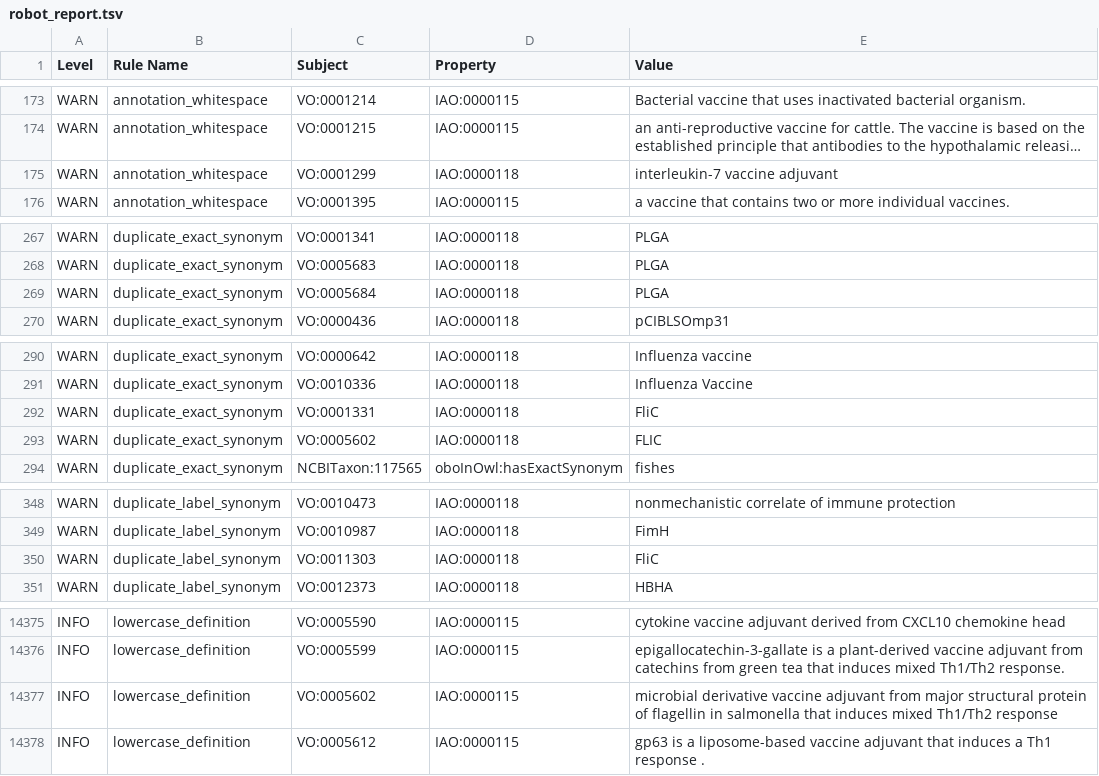
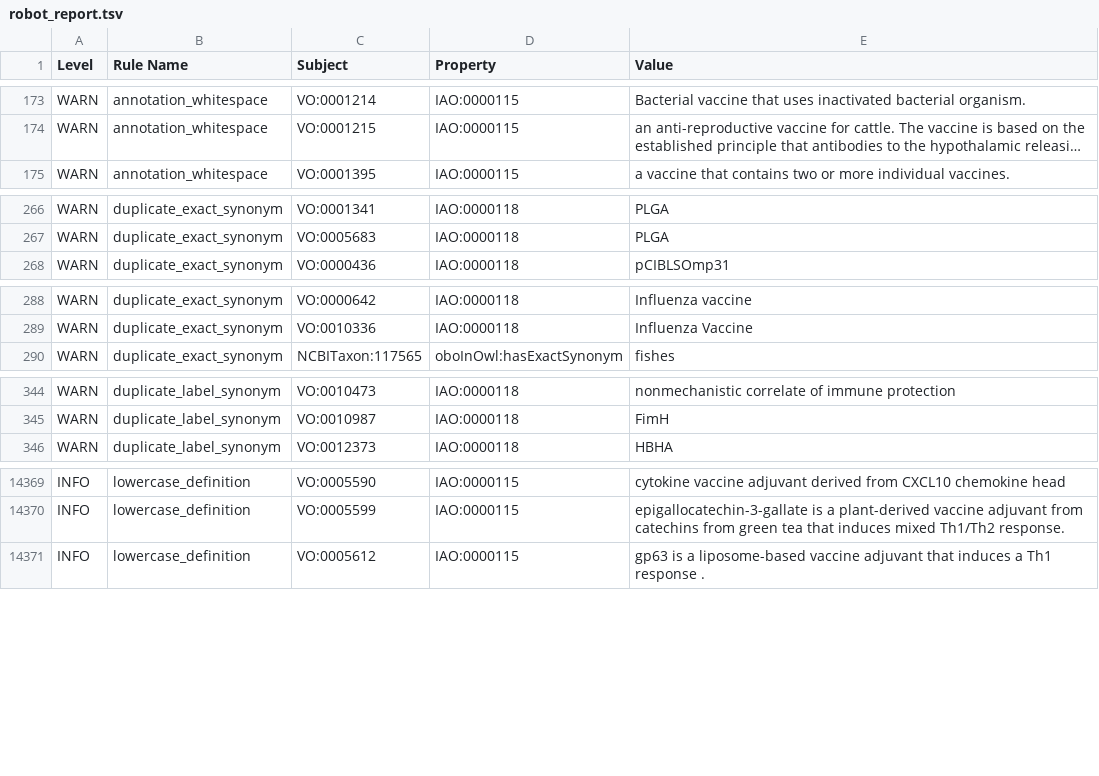
Before and after one commit to vaccineontology/VO, a TSV file: robot_report.tsv, drawn as a sheet; only a part is shown, gaps mark what is left out; long unchanged cells end in …; the diff covers the shown part only; the diff names each change by its address in the sheet, - before the commit and + after, or states it on an @@ line.

```diff
--- a/robot_report.tsv
+++ b/robot_report.tsv
-row 175: WARN | annotation_whitespace | VO:0001299 | IAO:0000118 | interleukin-7 vaccine adjuvant
-row 269: WARN | duplicate_exact_synonym | VO:0005684 | IAO:0000118 | PLGA
-row 292: WARN | duplicate_exact_synonym | VO:0001331 | IAO:0000118 | FliC
-row 293: WARN | duplicate_exact_synonym | VO:0005602 | IAO:0000118 | FLIC
-row 350: WARN | duplicate_label_synonym | VO:0011303 | IAO:0000118 | FliC
-row 14377: INFO | lowercase_definition | VO:0005602 | IAO:0000115 | microbial derivative vaccine adjuvant from major structural protein of flagellin in salmonella that induces mixed Th1/Th2 response
```
Also changed, not shown: 1 removed row elsewhere in this file, 2 other files.
